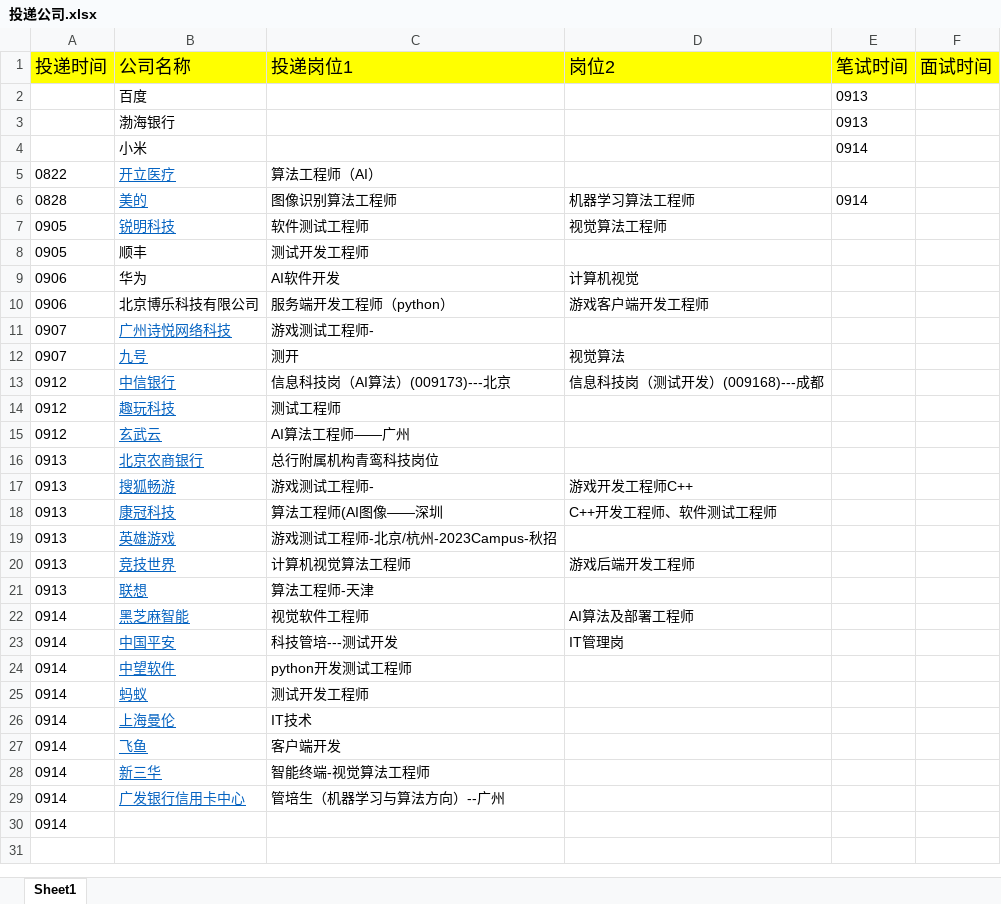
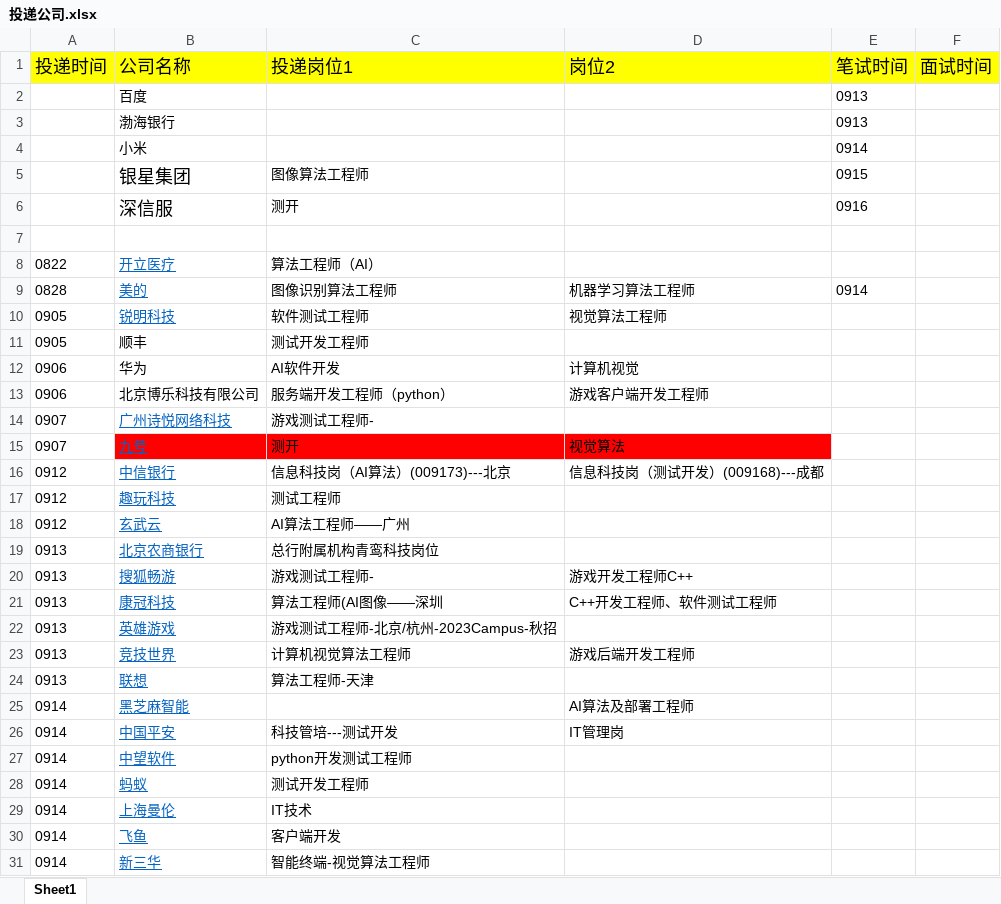
Before and after one commit to qixitan/2022_job, an Excel workbook: 投递公司.xlsx, sheet Sheet1, drawn as a sheet; only a part is shown; the shorter side is filled out with more unchanged rows; values as stored, in another font and other column widths than the file's, no borders; addresses are those after the commit; the diff names each change by its address in the sheet, - before the commit and + after, or states it on an @@ line.

Commit message:
0916

```diff
--- a/投递公司.xlsx (sheet Sheet1)
+++ b/投递公司.xlsx (sheet Sheet1)
+row 5:  | 银星集团 | 图像算法工程师 |  | 0915
+row 6:  | 深信服 | 测开 |  | 0916
+row 7: (empty)
-B15:D15 fill: none
+B15:D15 fill: #FF0000
-C25 (投递岗位1): 视觉软件工程师
+C25 (投递岗位1): (empty)
```
